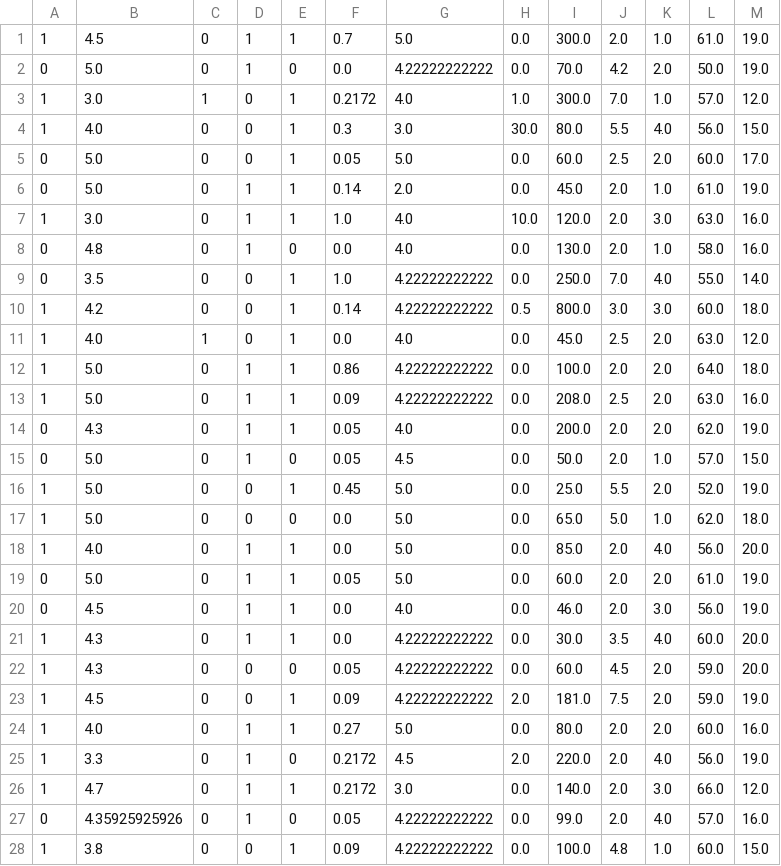
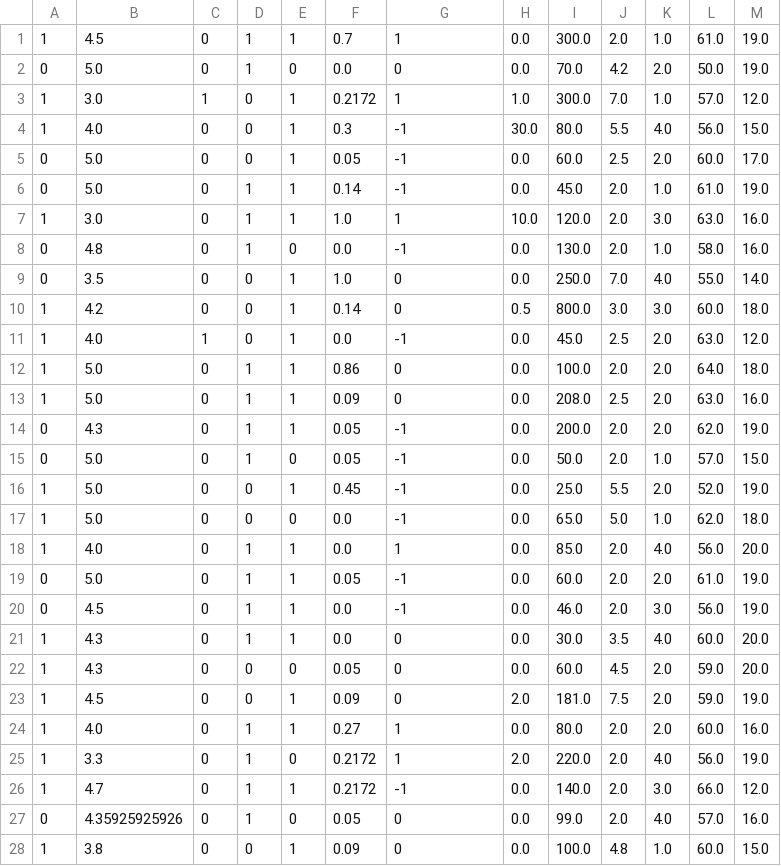
Before and after one commit to MikhailErofeev/learning-machine-learning, a CSV file: csc/2-basic/homework/set.csv, drawn as a sheet.

```diff
--- a/csc/2-basic/homework/set.csv
+++ b/csc/2-basic/homework/set.csv
@@ -1,28 +1,28 @@
-1,4.5,0,1,1,0.7,5.0,0.0,300.0,2.0,1.0,61.0,19.0
-0,5.0,0,1,0,0.0,4.22222222222,0.0,70.0,4.2,2.0,50.0,19.0
-1,3.0,1,0,1,0.2172,4.0,1.0,300.0,7.0,1.0,57.0,12.0
-1,4.0,0,0,1,0.3,3.0,30.0,80.0,5.5,4.0,56.0,15.0
-0,5.0,0,0,1,0.05,5.0,0.0,60.0,2.5,2.0,60.0,17.0
-0,5.0,0,1,1,0.14,2.0,0.0,45.0,2.0,1.0,61.0,19.0
-1,3.0,0,1,1,1.0,4.0,10.0,120.0,2.0,3.0,63.0,16.0
-0,4.8,0,1,0,0.0,4.0,0.0,130.0,2.0,1.0,58.0,16.0
-0,3.5,0,0,1,1.0,4.22222222222,0.0,250.0,7.0,4.0,55.0,14.0
-1,4.2,0,0,1,0.14,4.22222222222,0.5,800.0,3.0,3.0,60.0,18.0
-1,4.0,1,0,1,0.0,4.0,0.0,45.0,2.5,2.0,63.0,12.0
-1,5.0,0,1,1,0.86,4.22222222222,0.0,100.0,2.0,2.0,64.0,18.0
-1,5.0,0,1,1,0.09,4.22222222222,0.0,208.0,2.5,2.0,63.0,16.0
-0,4.3,0,1,1,0.05,4.0,0.0,200.0,2.0,2.0,62.0,19.0
-0,5.0,0,1,0,0.05,4.5,0.0,50.0,2.0,1.0,57.0,15.0
-1,5.0,0,0,1,0.45,5.0,0.0,25.0,5.5,2.0,52.0,19.0
-1,5.0,0,0,0,0.0,5.0,0.0,65.0,5.0,1.0,62.0,18.0
-1,4.0,0,1,1,0.0,5.0,0.0,85.0,2.0,4.0,56.0,20.0
-0,5.0,0,1,1,0.05,5.0,0.0,60.0,2.0,2.0,61.0,19.0
-0,4.5,0,1,1,0.0,4.0,0.0,46.0,2.0,3.0,56.0,19.0
-1,4.3,0,1,1,0.0,4.22222222222,0.0,30.0,3.5,4.0,60.0,20.0
-1,4.3,0,0,0,0.05,4.22222222222,0.0,60.0,4.5,2.0,59.0,20.0
-1,4.5,0,0,1,0.09,4.22222222222,2.0,181.0,7.5,2.0,59.0,19.0
-1,4.0,0,1,1,0.27,5.0,0.0,80.0,2.0,2.0,60.0,16.0
-1,3.3,0,1,0,0.2172,4.5,2.0,220.0,2.0,4.0,56.0,19.0
-1,4.7,0,1,1,0.2172,3.0,0.0,140.0,2.0,3.0,66.0,12.0
-0,4.35925925926,0,1,0,0.05,4.22222222222,0.0,99.0,2.0,4.0,57.0,16.0
-1,3.8,0,0,1,0.09,4.22222222222,0.0,100.0,4.8,1.0,60.0,15.0
+1,4.5,0,1,1,0.7,1,0.0,300.0,2.0,1.0,61.0,19.0
+0,5.0,0,1,0,0.0,0,0.0,70.0,4.2,2.0,50.0,19.0
+1,3.0,1,0,1,0.2172,1,1.0,300.0,7.0,1.0,57.0,12.0
+1,4.0,0,0,1,0.3,-1,30.0,80.0,5.5,4.0,56.0,15.0
+0,5.0,0,0,1,0.05,-1,0.0,60.0,2.5,2.0,60.0,17.0
+0,5.0,0,1,1,0.14,-1,0.0,45.0,2.0,1.0,61.0,19.0
+1,3.0,0,1,1,1.0,1,10.0,120.0,2.0,3.0,63.0,16.0
+0,4.8,0,1,0,0.0,-1,0.0,130.0,2.0,1.0,58.0,16.0
+0,3.5,0,0,1,1.0,0,0.0,250.0,7.0,4.0,55.0,14.0
+1,4.2,0,0,1,0.14,0,0.5,800.0,3.0,3.0,60.0,18.0
+1,4.0,1,0,1,0.0,-1,0.0,45.0,2.5,2.0,63.0,12.0
+1,5.0,0,1,1,0.86,0,0.0,100.0,2.0,2.0,64.0,18.0
+1,5.0,0,1,1,0.09,0,0.0,208.0,2.5,2.0,63.0,16.0
+0,4.3,0,1,1,0.05,-1,0.0,200.0,2.0,2.0,62.0,19.0
+0,5.0,0,1,0,0.05,-1,0.0,50.0,2.0,1.0,57.0,15.0
+1,5.0,0,0,1,0.45,-1,0.0,25.0,5.5,2.0,52.0,19.0
+1,5.0,0,0,0,0.0,-1,0.0,65.0,5.0,1.0,62.0,18.0
+1,4.0,0,1,1,0.0,1,0.0,85.0,2.0,4.0,56.0,20.0
+0,5.0,0,1,1,0.05,-1,0.0,60.0,2.0,2.0,61.0,19.0
+0,4.5,0,1,1,0.0,-1,0.0,46.0,2.0,3.0,56.0,19.0
+1,4.3,0,1,1,0.0,0,0.0,30.0,3.5,4.0,60.0,20.0
+1,4.3,0,0,0,0.05,0,0.0,60.0,4.5,2.0,59.0,20.0
+1,4.5,0,0,1,0.09,0,2.0,181.0,7.5,2.0,59.0,19.0
+1,4.0,0,1,1,0.27,1,0.0,80.0,2.0,2.0,60.0,16.0
+1,3.3,0,1,0,0.2172,1,2.0,220.0,2.0,4.0,56.0,19.0
+1,4.7,0,1,1,0.2172,-1,0.0,140.0,2.0,3.0,66.0,12.0
+0,4.35925925926,0,1,0,0.05,0,0.0,99.0,2.0,4.0,57.0,16.0
+1,3.8,0,0,1,0.09,0,0.0,100.0,4.8,1.0,60.0,15.0
```
Also changed, not shown: 3 other files.
